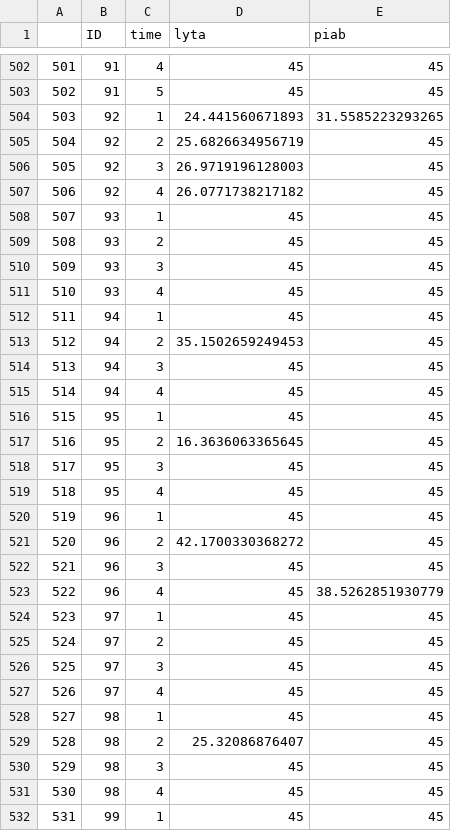
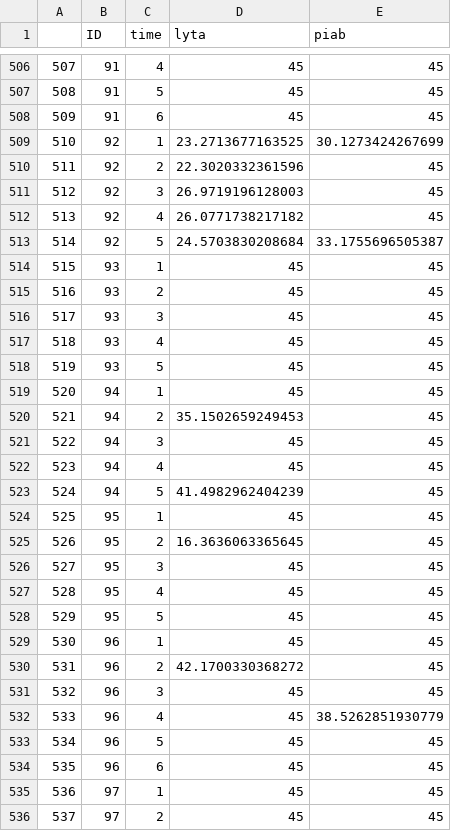
Before and after one commit to DanWeinberger/scope_qpcr_analysis, a CSV file: Data/Result2.csv, drawn as a sheet; only a part is shown, gaps mark what is left out; the shorter side is filled out with more unchanged rows; addresses are those after the commit; the diff covers the shown part only; the diff names each change by its address in the sheet, - before the commit and + after, or states it on an @@ line.

```diff
--- a/Data/Result2.csv
+++ b/Data/Result2.csv
@@ column A renumbered between rows 120 and 550 @@
+row 508: 509 | 91 | 6 | 45 | 45
-D509 (lyta): 24.441560671893
+D509 (lyta): 23.2713677163525
-E509 (piab): 31.5585223293265
+E509 (piab): 30.1273424267699
-D510 (lyta): 25.6826634956719
+D510 (lyta): 22.3020332361596
+row 513: 514 | 92 | 5 | 24.5703830208684 | 33.1755696505387
+row 518: 519 | 93 | 5 | 45 | 45
+row 523: 524 | 94 | 5 | 41.4982962404239 | 45
+row 528: 529 | 95 | 5 | 45 | 45
+row 533: 534 | 96 | 5 | 45 | 45
+row 534: 535 | 96 | 6 | 45 | 45
```
Also changed, not shown: 12 added rows, 2 removed rows and 25 edited cells elsewhere in this file, Data/Result1.csv, 8 other files.
